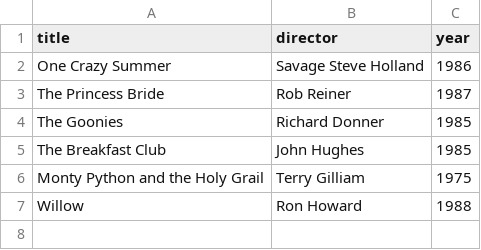
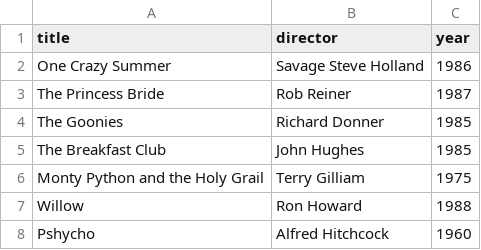
Before and after one commit to DivanBotha/webflyx, a CSV file: classics.csv, drawn as a sheet; the diff names each change by its address in the sheet, - before the commit and + after, or states it on an @@ line.

Commit message:
L: Update classics.csv

```diff
--- a/classics.csv
+++ b/classics.csv
+row 8: Pshycho | Alfred Hitchcock | 1960
```
